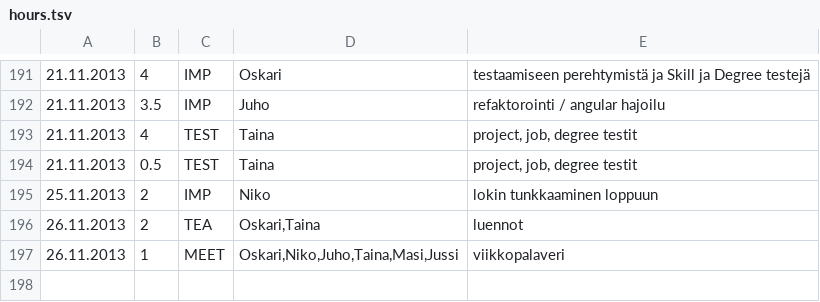
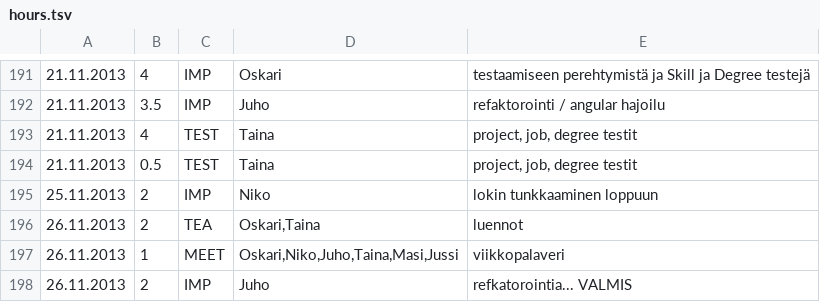
Before and after one commit to Deraen/skillproject, a TSV file: hours.tsv, drawn as a sheet; only a part is shown, gaps mark what is left out; the diff names each change by its address in the sheet, - before the commit and + after, or states it on an @@ line.

Commit message:
ProjectBot

```diff
--- a/hours.tsv
+++ b/hours.tsv
+row 198: 26.11.2013 | 2 | IMP | Juho | refkatorointia... VALMIS
```
